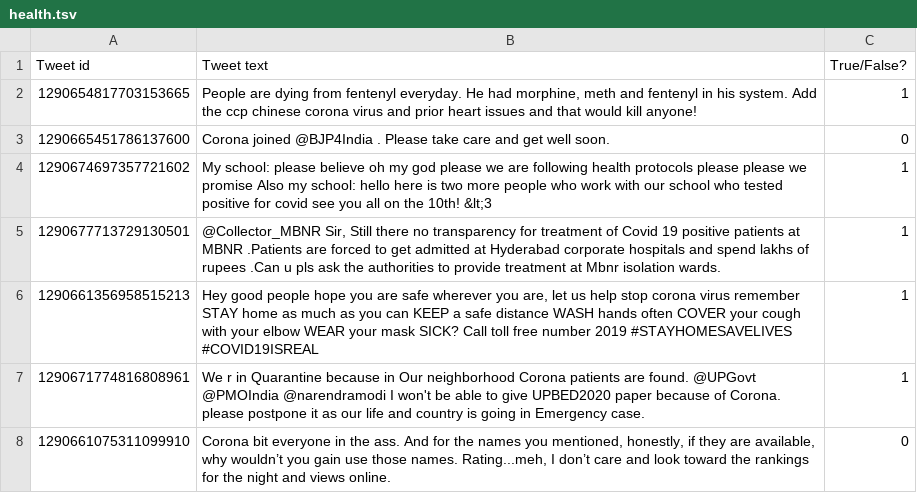
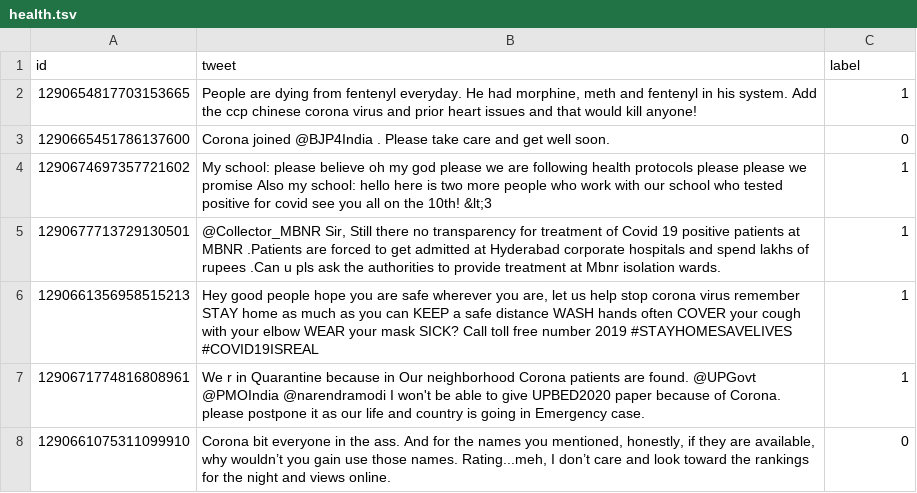
Before and after one commit to nazaninj72/Miss-Covid, a TSV file: data/health.tsv, drawn as a sheet; only a part is shown.

```diff
--- a/data/health.tsv
+++ b/data/health.tsv
@@ -1,2 +1,2 @@
-Tweet id,Tweet text,True/False?
+id,tweet,label
 1290654817703153665,"People are dying from fentenyl everyday. He had morphine, meth and fentenyl in his system. Add the ccp chinese corona virus and prior heart issues and that would kill anyone!",1
```
Also changed, not shown: data/immunity.tsv, data/other.tsv, 2 other files.
